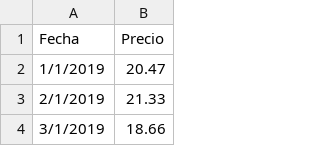
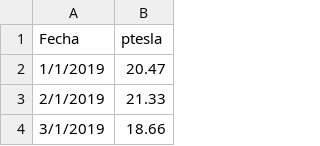
Before and after one commit to Burning-21/Archivos, a CSV file: Datos históricos de Tesla (TSLA).csv, drawn as a sheet; only a part is shown.

Commit message:
Update Datos históricos de Tesla (TSLA).csv

```diff
--- a/Datos históricos de Tesla (TSLA).csv
+++ b/Datos históricos de Tesla (TSLA).csv
@@ -1,2 +1,2 @@
-Fecha,Precio
+Fecha,ptesla
 1/1/2019,20.47
```
